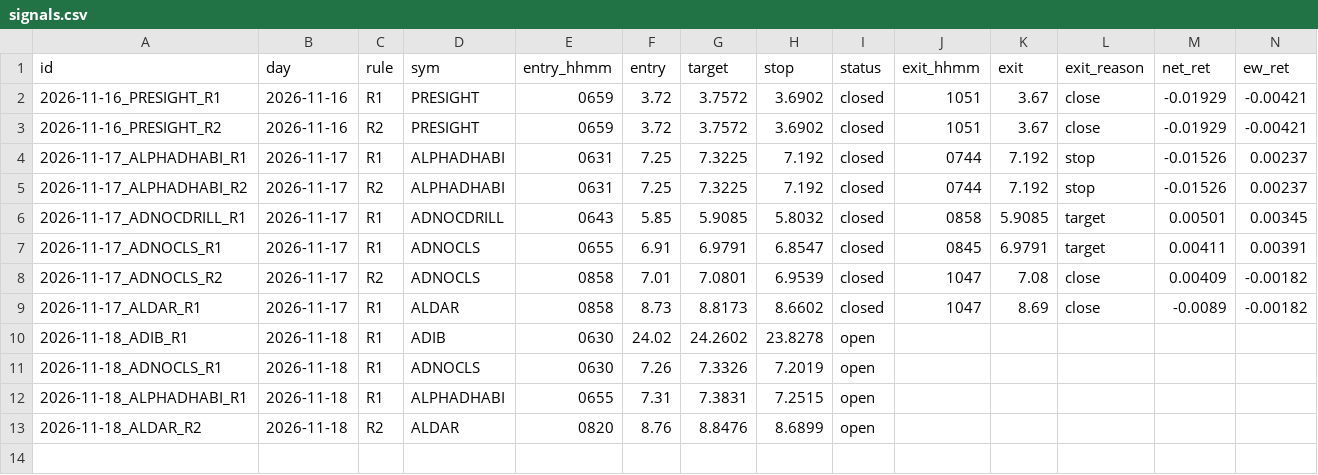
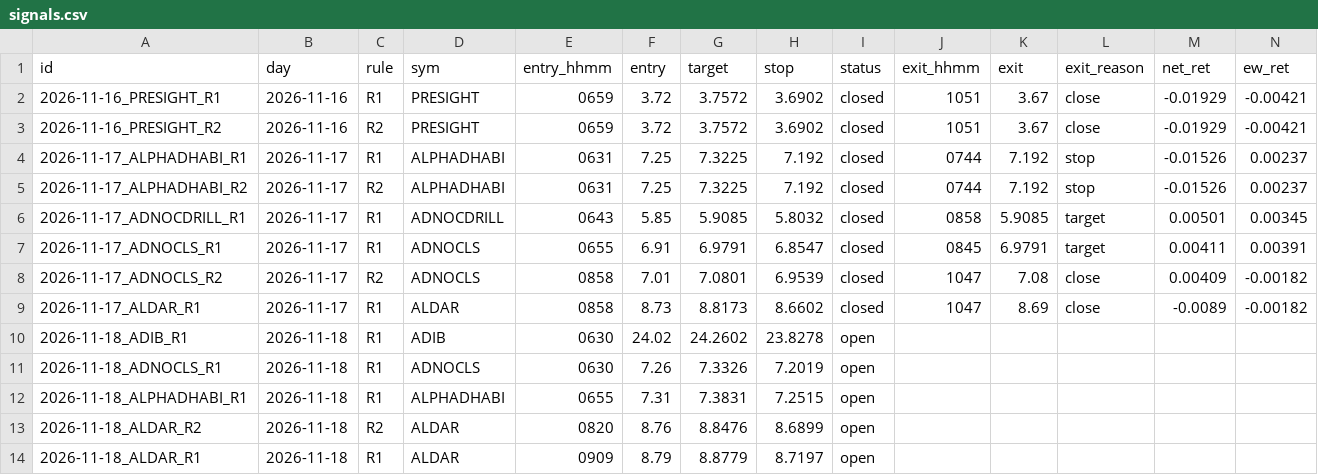
Before and after one commit to wlefywlefy-coder/adx-collector, a CSV file: forward/signals.csv, drawn as a sheet; only a part is shown; rows hold the shown columns only; the diff names each change by its address in the sheet, - before the commit and + after, or states it on an @@ line.

```diff
--- a/forward/signals.csv
+++ b/forward/signals.csv
+row 14: 2026-11-18_ALDAR_R1 | 2026-11-18 | R1 | ALDAR | 0909 | 8.79 | 8.8779 | 8.7197 | open
```
Also changed, not shown: 3 other files.
